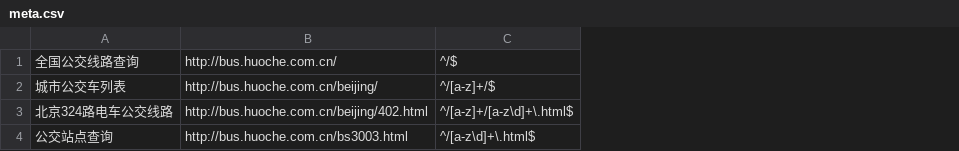
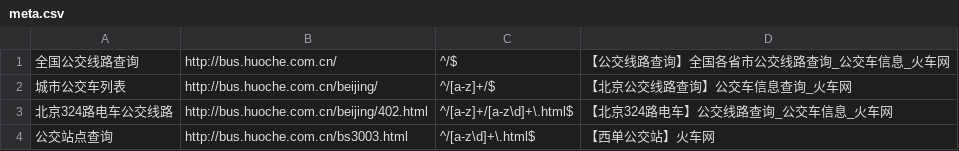
Before and after one commit to thaddeusgeek/unit-test-seo, a CSV file: project/huoche.com.cn/bus.huoche.com.cn/meta.csv, drawn as a sheet; the diff names each change by its address in the sheet, - before the commit and + after, or states it on an @@ line.

Commit message:
bus.huoche.com.cn   titel  添加完毕

```diff
--- a/project/huoche.com.cn/bus.huoche.com.cn/meta.csv
+++ b/project/huoche.com.cn/bus.huoche.com.cn/meta.csv
+column D, rows 1-4: 【公交线路查询】全国各省市公交线路查询_公交车信息_火车网 | 【北京公交线路查询】公交车信息查询_火车网 | 【北京324路电车】公交线路查询_公交车信息_火车网 | 【西单公交站】火车网
```
Also changed, not shown: 1 other file.
